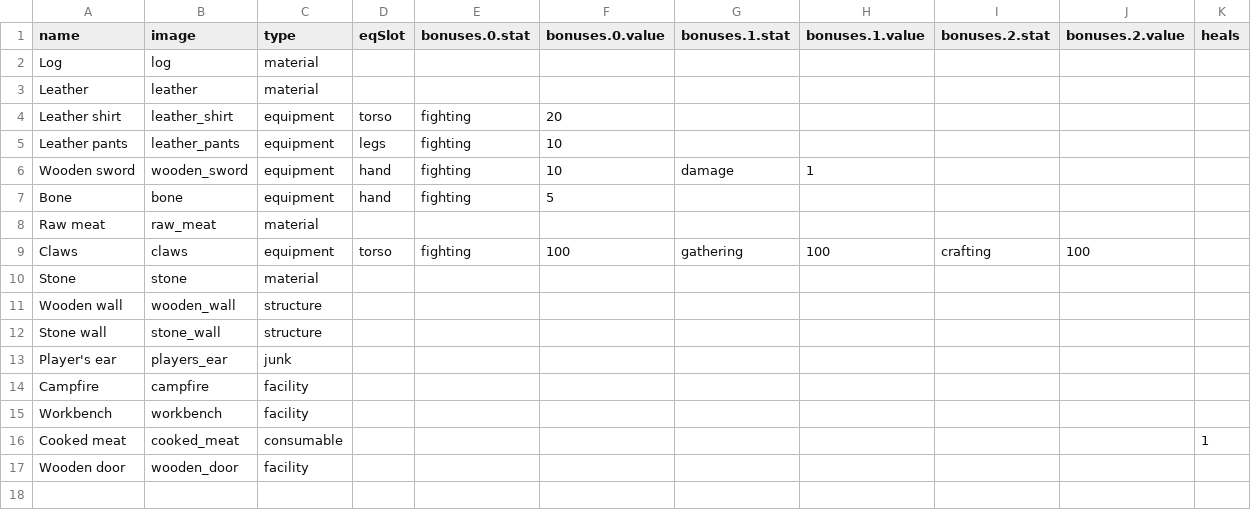
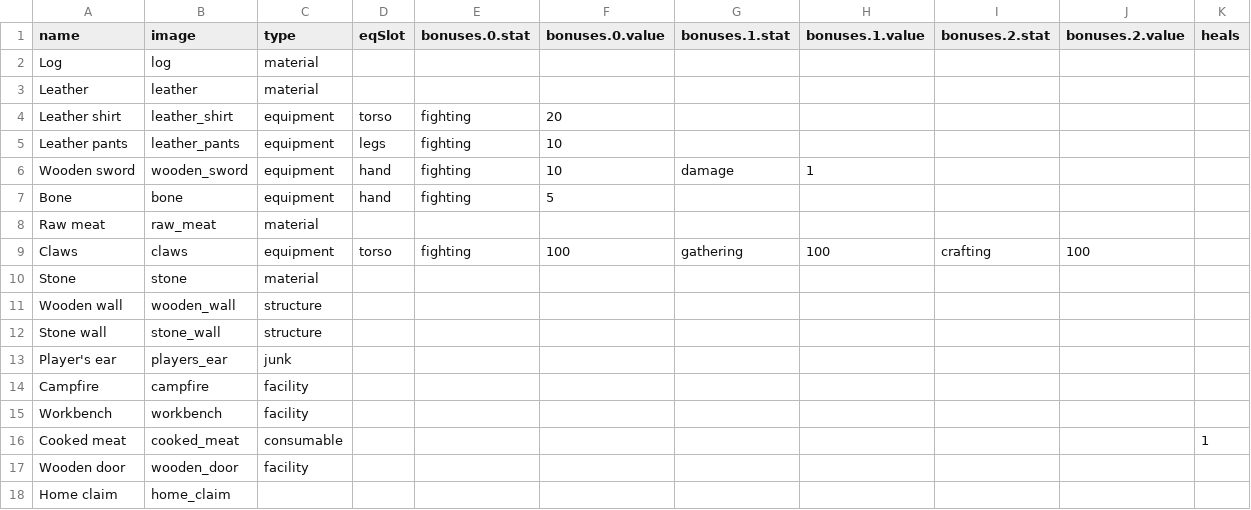
Before and after one commit to antonbabkin/utopia-online, a CSV file: data/items.csv, drawn as a sheet; the diff names each change by its address in the sheet, - before the commit and + after, or states it on an @@ line.

```diff
--- a/data/items.csv
+++ b/data/items.csv
+row 18: Home claim | home_claim
```
Also changed, not shown: data/crafts.csv, 5 other files.
